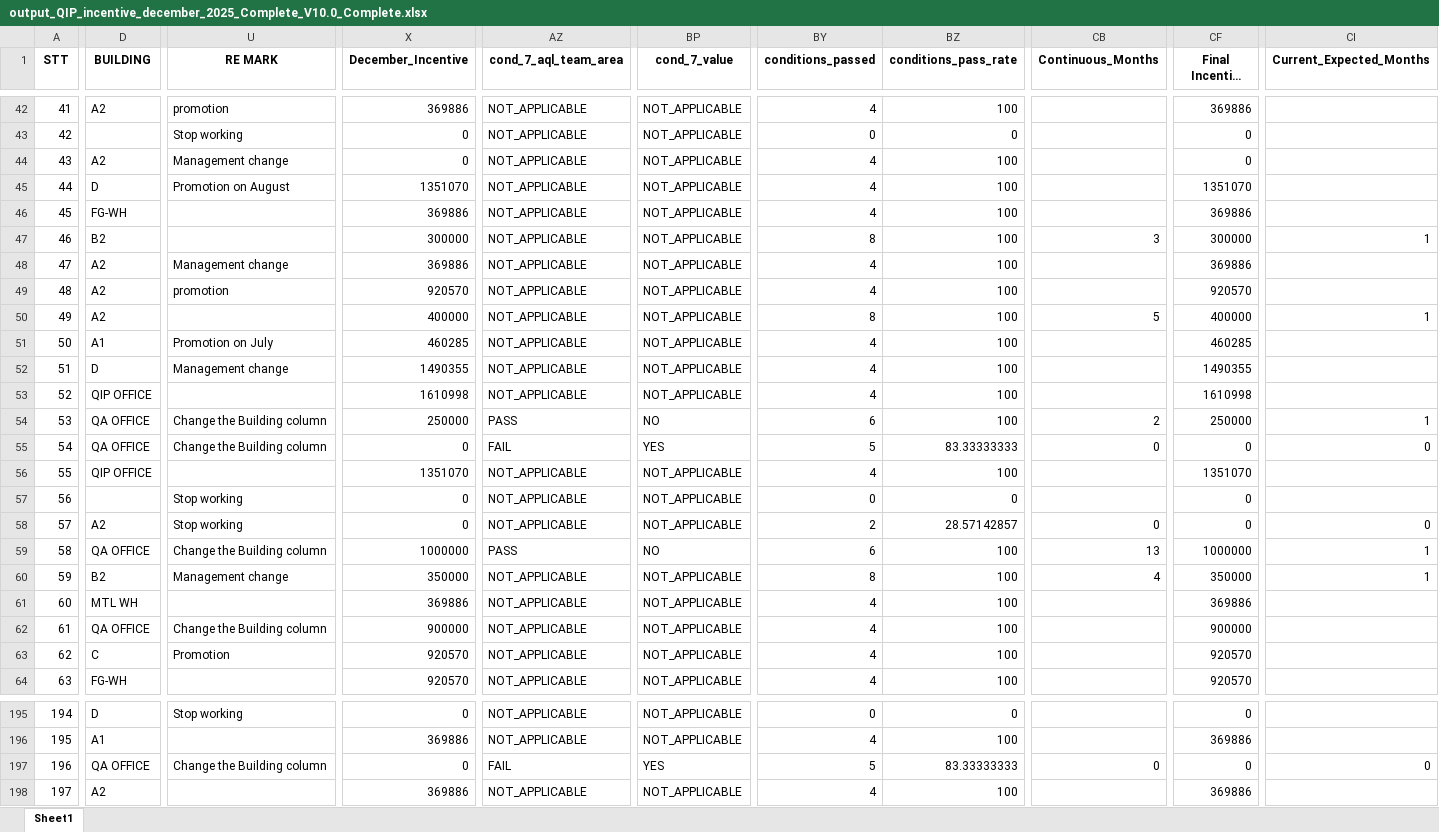
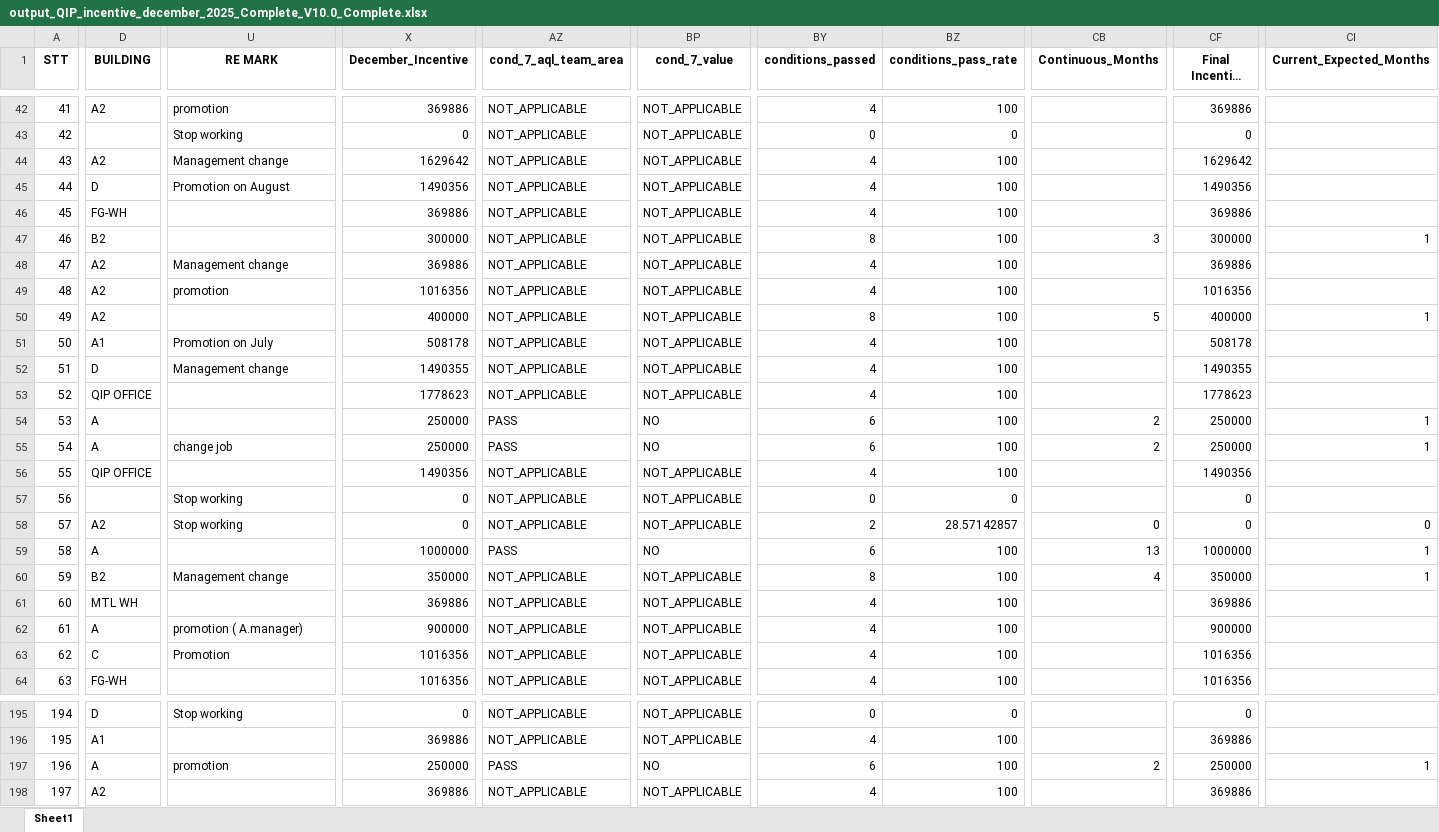
Before and after one commit to moonkaicuzui/qip-dashboard, an Excel workbook: docs/output_QIP_incentive_december_2025_Complete_V10.0_Complete.xlsx, sheet Sheet1, drawn as a sheet; only a part is shown, gaps mark what is left out; long unchanged cells end in …; values as stored, in another font and other column widths than the file's, no borders; the diff covers the shown part only; the diff names each change by its address in the sheet, - before the commit and + after, or states it on an @@ line.

```diff
--- a/docs/output_QIP_incentive_december_2025_Complete_V10.0_Complete.xlsx (sheet Sheet1)
+++ b/docs/output_QIP_incentive_december_2025_Complete_V10.0_Complete.xlsx (sheet Sheet1)
-X44 (December_Incentive): 0
+X44 (December_Incentive): 1629642
-CF44 (Final Incentive amount): 0
+CF44 (Final Incentive amount): 1629642
-X45 (December_Incentive): 1351070
+X45 (December_Incentive): 1490356
-CF45 (Final Incentive amount): 1351070
+CF45 (Final Incentive amount): 1490356
-X49 (December_Incentive): 920570
+X49 (December_Incentive): 1016356
-CF49 (Final Incentive amount): 920570
+CF49 (Final Incentive amount): 1016356
-X51 (December_Incentive): 460285
+X51 (December_Incentive): 508178
-CF51 (Final Incentive amount): 460285
+CF51 (Final Incentive amount): 508178
-X53 (December_Incentive): 1610998
+X53 (December_Incentive): 1778623
-CF53 (Final Incentive amount): 1610998
+CF53 (Final Incentive amount): 1778623
-D54:D55 (BUILDING): QA OFFICE
+D54:D55 (BUILDING): A
-U54 (RE MARK): Change the Building column
+U54 (RE MARK): (empty)
-U55 (RE MARK): Change the Building column
+U55 (RE MARK): change job
-X55 (December_Incentive): 0
+X55 (December_Incentive): 250000
-AZ55 (cond_7_aql_team_area): FAIL
+AZ55 (cond_7_aql_team_area): PASS
-BP55 (cond_7_value): YES
+BP55 (cond_7_value): NO
-BY55 (conditions_passed): 5
+BY55 (conditions_passed): 6
-BZ55 (conditions_pass_rate): 83.33333333
+BZ55 (conditions_pass_rate): 100
-CB55 (Continuous_Months): 0
+CB55 (Continuous_Months): 2
-CF55 (Final Incentive amount): 0
+CF55 (Final Incentive amount): 250000
-CI55 (Current_Expected_Months): 0
+CI55 (Current_Expected_Months): 1
-X56 (December_Incentive): 1351070
+X56 (December_Incentive): 1490356
-CF56 (Final Incentive amount): 1351070
+CF56 (Final Incentive amount): 1490356
-D59 (BUILDING): QA OFFICE
+D59 (BUILDING): A
-U59 (RE MARK): Change the Building column
+U59 (RE MARK): (empty)
-D62 (BUILDING): QA OFFICE
+D62 (BUILDING): A
-U62 (RE MARK): Change the Building column
+U62 (RE MARK): promotion ( A.manager)
-X63:X64 (December_Incentive): 920570
+X63:X64 (December_Incentive): 1016356
-CF63:CF64 (Final Incentive amount): 920570
+CF63:CF64 (Final Incentive amount): 1016356
-D197 (BUILDING): QA OFFICE
+D197 (BUILDING): A
-U197 (RE MARK): Change the Building column
+U197 (RE MARK): promotion
-X197 (December_Incentive): 0
+X197 (December_Incentive): 250000
-AZ197 (cond_7_aql_team_area): FAIL
+AZ197 (cond_7_aql_team_area): PASS
-BP197 (cond_7_value): YES
+BP197 (cond_7_value): NO
-BY197 (conditions_passed): 5
+BY197 (conditions_passed): 6
-BZ197 (conditions_pass_rate): 83.33333333
+BZ197 (conditions_pass_rate): 100
-CB197 (Continuous_Months): 0
+CB197 (Continuous_Months): 2
-CF197 (Final Incentive amount): 0
+CF197 (Final Incentive amount): 250000
-CI197 (Current_Expected_Months): 0
+CI197 (Current_Expected_Months): 1
```
Also changed, not shown: 126 edited cells elsewhere in this sheet, 9 other files.
